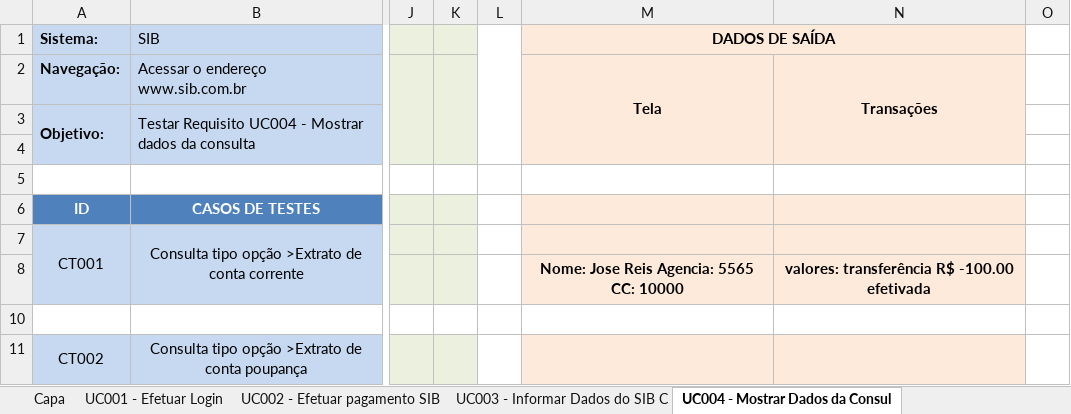
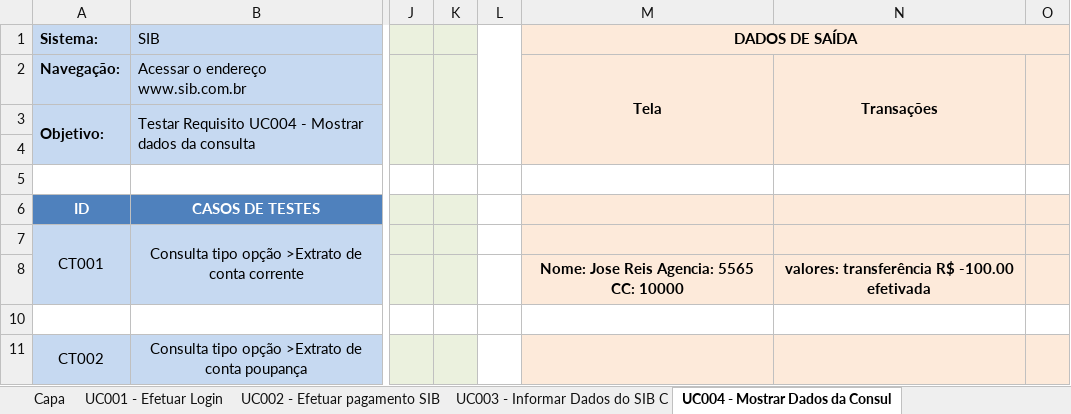
Before and after one commit to josimarpe/SIB, an Excel workbook: Requisitos/Template_Projeto.xlsx, sheet UC004 - Mostrar Dados da Consul, drawn as a sheet; only a part is shown, gaps mark what is left out; values as stored, in another font and other column widths than the file's, no borders; conditional formats not drawn; removed rows and columns are numbered as before the commit, all else as after; the diff covers the shown part only; the diff names each change by its address in the sheet, - before the commit and + after, or states it on an @@ line.

Commit message:
Commit atualizados UC004

```diff
--- a/Requisitos/Template_Projeto.xlsx (sheet UC004 - Mostrar Dados da Consul)
+++ b/Requisitos/Template_Projeto.xlsx (sheet UC004 - Mostrar Dados da Consul)
-M1:N1 merged
+M1:O1 merged
-O1:O4 fill: none
+O1:O4 fill: #FDEADA
+O2:O4 merged
-O6:O8 fill: none
+O6:O8 fill: #FDEADA
-O11 fill: none
+O11 fill: #FDEADA
```
Also changed, not shown: 8 added rows and cell formats elsewhere in this sheet, sheet UC007 - Realizar DOC.
